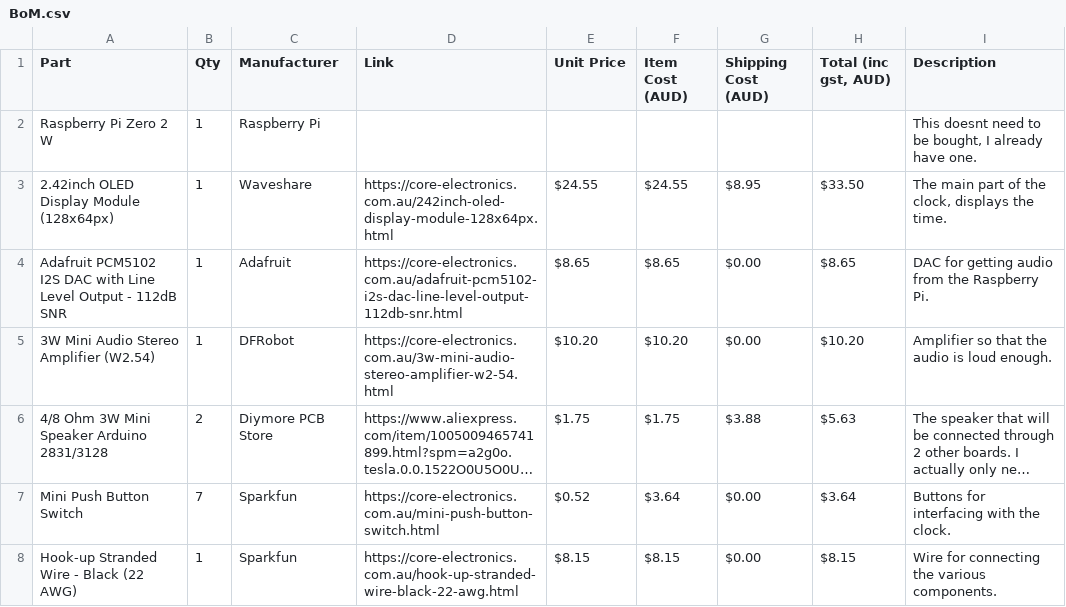
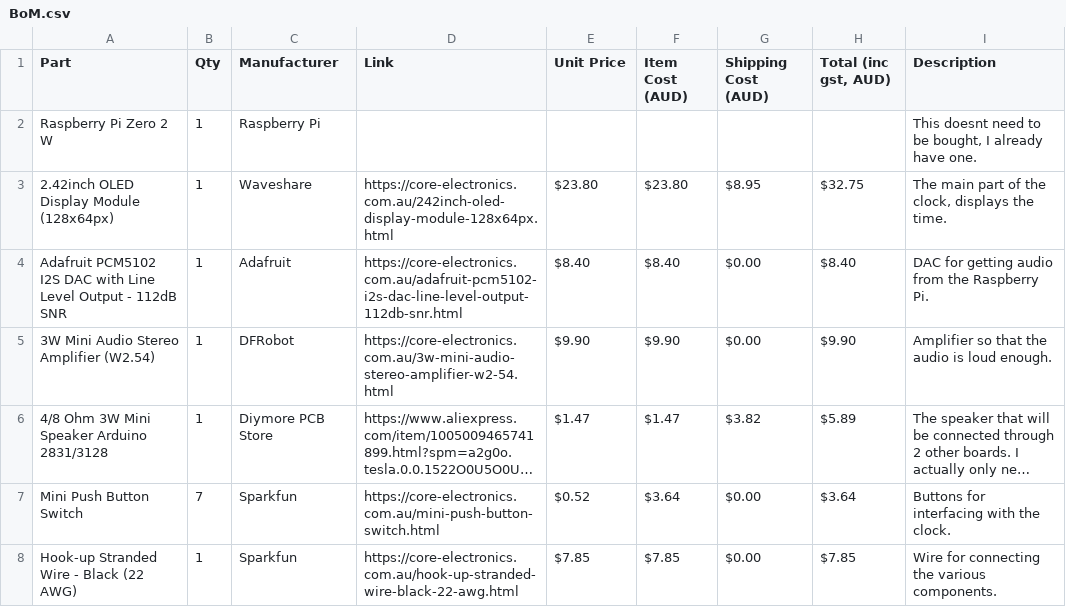
Before and after one commit to Odo599/pihole-clock, a CSV file: BoM.csv, drawn as a sheet; long unchanged cells end in …; the diff names each change by its address in the sheet, - before the commit and + after, or states it on an @@ line.

Commit message:
Updated BoM
Signed-off-by: Odo599 <owen00064@gmail.com>

```diff
--- a/BoM.csv
+++ b/BoM.csv
-E3 (Unit Price): $24.55
+E3 (Unit Price): $23.80
-F3 (Item Cost (AUD)): $24.55
+F3 (Item Cost (AUD)): $23.80
-H3 (Total (inc gst, AUD)): $33.50
+H3 (Total (inc gst, AUD)): $32.75
-E4 (Unit Price): $8.65
+E4 (Unit Price): $8.40
-F4 (Item Cost (AUD)): $8.65
+F4 (Item Cost (AUD)): $8.40
-H4 (Total (inc gst, AUD)): $8.65
+H4 (Total (inc gst, AUD)): $8.40
-E5 (Unit Price): $10.20
+E5 (Unit Price): $9.90
-F5 (Item Cost (AUD)): $10.20
+F5 (Item Cost (AUD)): $9.90
-H5 (Total (inc gst, AUD)): $10.20
+H5 (Total (inc gst, AUD)): $9.90
-B6 (Qty): 2
+B6 (Qty): 1
-E6 (Unit Price): $1.75
+E6 (Unit Price): $1.47
-F6 (Item Cost (AUD)): $1.75
+F6 (Item Cost (AUD)): $1.47
-G6 (Shipping Cost (AUD)): $3.88
+G6 (Shipping Cost (AUD)): $3.82
-H6 (Total (inc gst, AUD)): $5.63
+H6 (Total (inc gst, AUD)): $5.89
-E8 (Unit Price): $8.15
+E8 (Unit Price): $7.85
-F8 (Item Cost (AUD)): $8.15
+F8 (Item Cost (AUD)): $7.85
-H8 (Total (inc gst, AUD)): $8.15
+H8 (Total (inc gst, AUD)): $7.85
```
